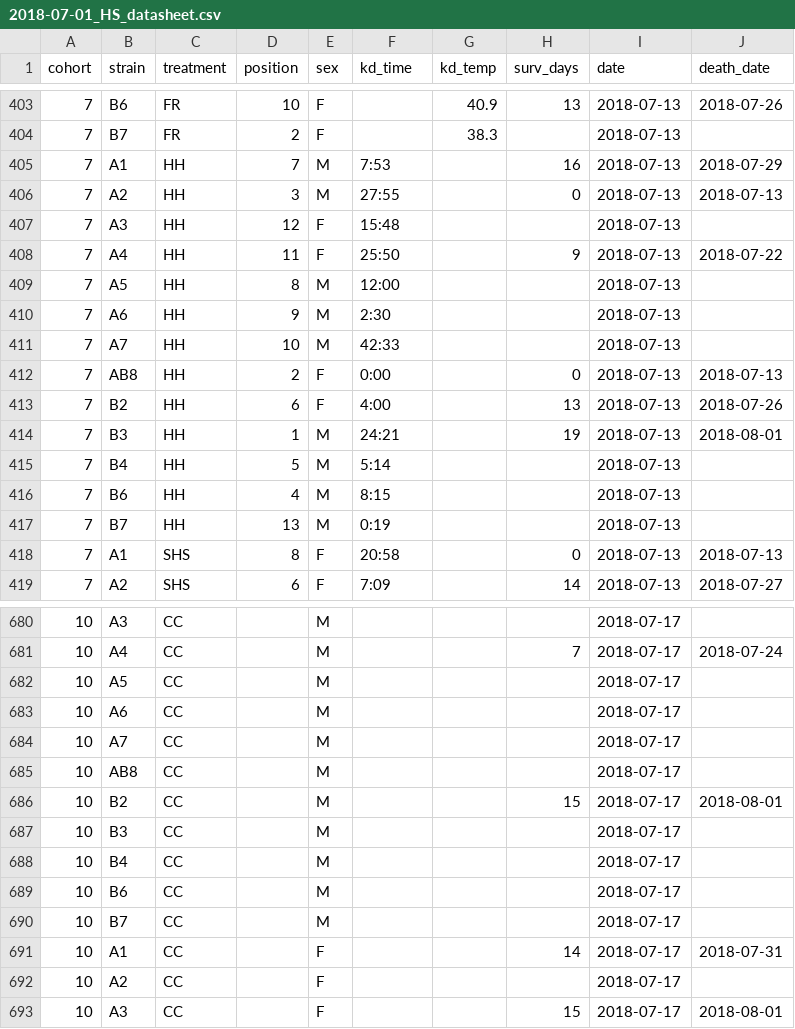
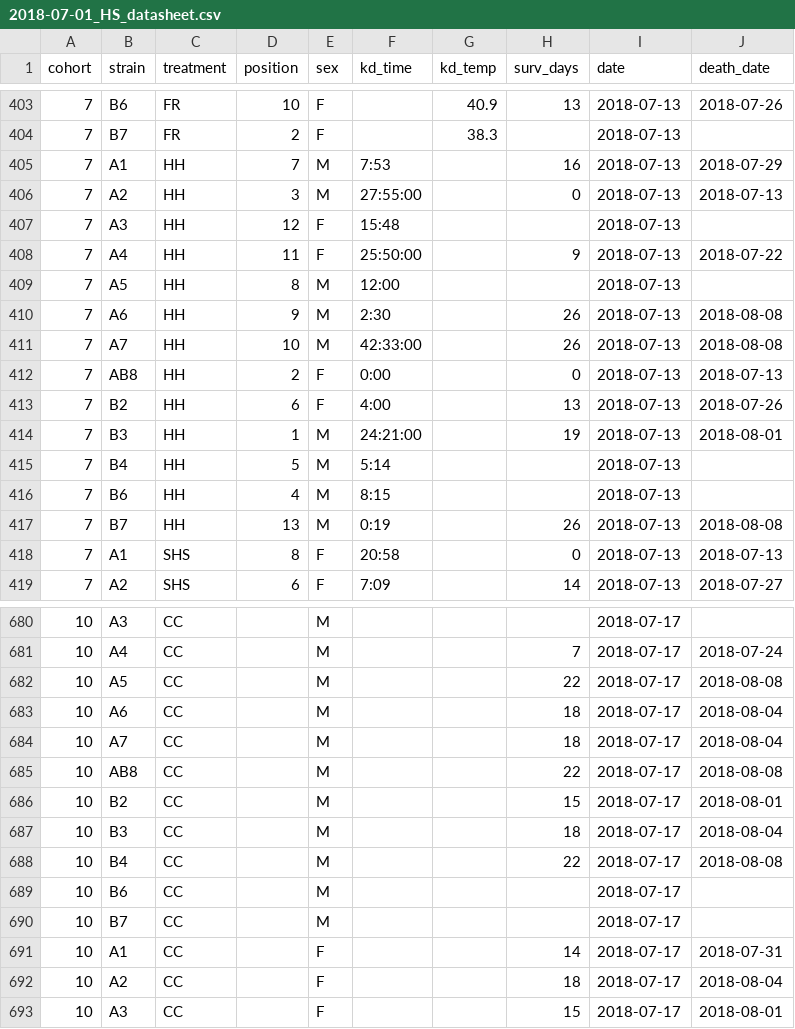
Before and after one commit to HannahHChu/Proteome_stability_project, a CSV file: Data/2018-07-01_HS_datasheet.csv, drawn as a sheet; only a part is shown, gaps mark what is left out; the diff covers the shown part only.

Commit message:
survival data

```diff
--- a/Data/2018-07-01_HS_datasheet.csv
+++ b/Data/2018-07-01_HS_datasheet.csv
@@ -405,14 +405,14 @@ cohort,strain,treatment,position,sex,kd_time,kd_temp,surv_days,date,death_date
 7,A1,HH,7,M,7:53,,16,2018-07-13,2018-07-29
-7,A2,HH,3,M,27:55,,0,2018-07-13,2018-07-13
+7,A2,HH,3,M,27:55:00,,0,2018-07-13,2018-07-13
 7,A3,HH,12,F,15:48,,,2018-07-13,
-7,A4,HH,11,F,25:50,,9,2018-07-13,2018-07-22
+7,A4,HH,11,F,25:50:00,,9,2018-07-13,2018-07-22
 7,A5,HH,8,M,12:00,,,2018-07-13,
-7,A6,HH,9,M,2:30,,,2018-07-13,
-7,A7,HH,10,M,42:33,,,2018-07-13,
+7,A6,HH,9,M,2:30,,26,2018-07-13,2018-08-08
+7,A7,HH,10,M,42:33:00,,26,2018-07-13,2018-08-08
 7,AB8,HH,2,F,0:00,,0,2018-07-13,2018-07-13
 7,B2,HH,6,F,4:00,,13,2018-07-13,2018-07-26
-7,B3,HH,1,M,24:21,,19,2018-07-13,2018-08-01
+7,B3,HH,1,M,24:21:00,,19,2018-07-13,2018-08-01
 7,B4,HH,5,M,5:14,,,2018-07-13,
 7,B6,HH,4,M,8:15,,,2018-07-13,
-7,B7,HH,13,M,0:19,,,2018-07-13,
+7,B7,HH,13,M,0:19,,26,2018-07-13,2018-08-08
 7,A1,SHS,8,F,20:58,,0,2018-07-13,2018-07-13
@@ -681,9 +681,9 @@ cohort,strain,treatment,position,sex,kd_time,kd_temp,surv_days,date,death_date
 10,A4,CC,,M,,,7,2018-07-17,2018-07-24
-10,A5,CC,,M,,,,2018-07-17,
-10,A6,CC,,M,,,,2018-07-17,
-10,A7,CC,,M,,,,2018-07-17,
-10,AB8,CC,,M,,,,2018-07-17,
+10,A5,CC,,M,,,22,2018-07-17,2018-08-08
+10,A6,CC,,M,,,18,2018-07-17,2018-08-04
+10,A7,CC,,M,,,18,2018-07-17,2018-08-04
+10,AB8,CC,,M,,,22,2018-07-17,2018-08-08
 10,B2,CC,,M,,,15,2018-07-17,2018-08-01
-10,B3,CC,,M,,,,2018-07-17,
-10,B4,CC,,M,,,,2018-07-17,
+10,B3,CC,,M,,,18,2018-07-17,2018-08-04
+10,B4,CC,,M,,,22,2018-07-17,2018-08-08
 10,B6,CC,,M,,,,2018-07-17,
@@ -691,3 +691,3 @@ cohort,strain,treatment,position,sex,kd_time,kd_temp,surv_days,date,death_date
 10,A1,CC,,F,,,14,2018-07-17,2018-07-31
-10,A2,CC,,F,,,,2018-07-17,
+10,A2,CC,,F,,,18,2018-07-17,2018-08-04
 10,A3,CC,,F,,,15,2018-07-17,2018-08-01
```
Also changed, not shown: 144 edited cells elsewhere in this file, 5 other files.
